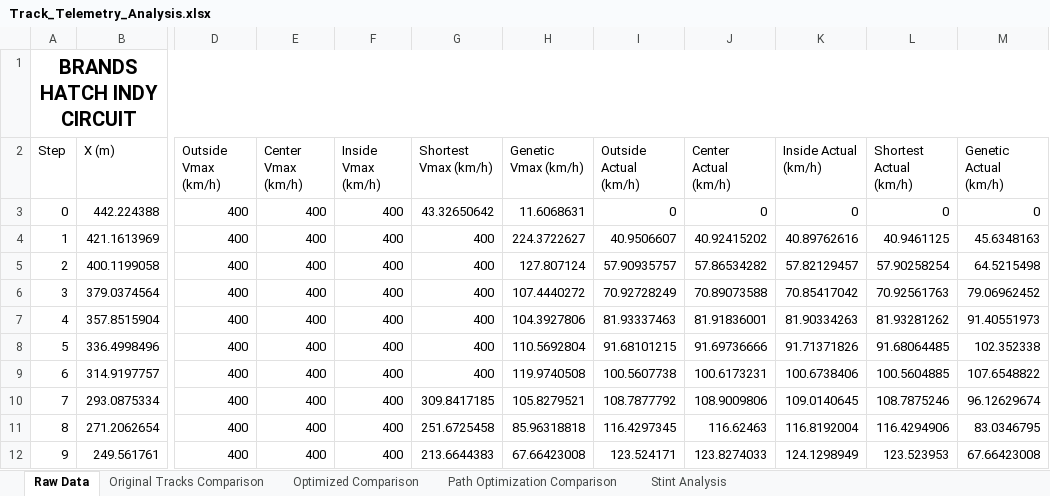
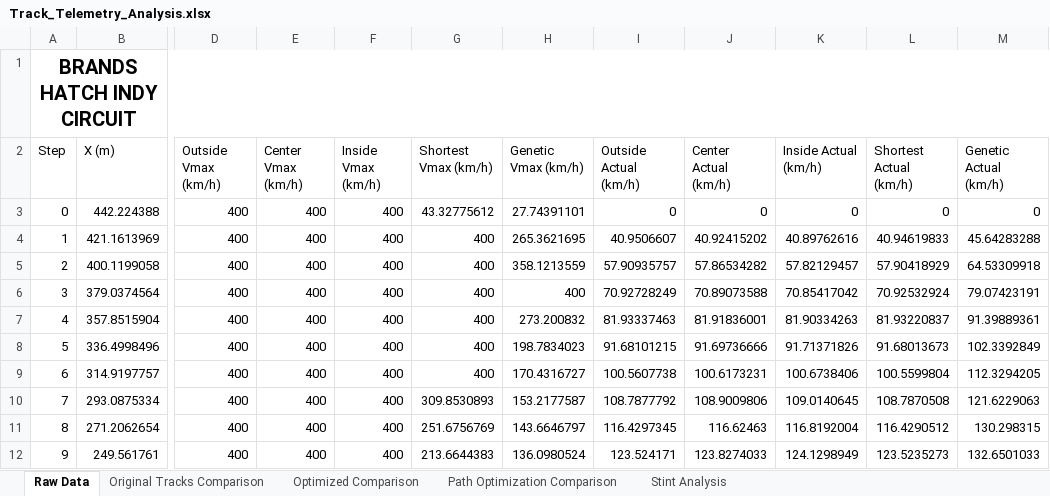
Before and after one commit to KL74IRE/glen_kelly_finaL_year_project_2025_Maynooth_University, an Excel workbook: Latest Version/CarAroundCircuit/Track_Telemetry_Analysis.xlsx, sheet Raw Data, drawn as a sheet; only a part is shown, gaps mark what is left out; values as stored, in another font and other column widths than the file's, no borders; the diff covers the shown part only; the diff names each change by its address in the sheet, - before the commit and + after, or states it on an @@ line.

```diff
--- a/Latest Version/CarAroundCircuit/Track_Telemetry_Analysis.xlsx (sheet Raw Data)
+++ b/Latest Version/CarAroundCircuit/Track_Telemetry_Analysis.xlsx (sheet Raw Data)
-G3 (Shortest Vmax (km/h)): 43.32650642
+G3 (Shortest Vmax (km/h)): 43.32775612
-H3 (Genetic Vmax (km/h)): 11.6068631
+H3 (Genetic Vmax (km/h)): 27.74391101
-H4 (Genetic Vmax (km/h)): 224.3722627
+H4 (Genetic Vmax (km/h)): 265.3621695
-L4 (Shortest Actual (km/h)): 40.9461125
+L4 (Shortest Actual (km/h)): 40.94619833
-M4 (Genetic Actual (km/h)): 45.6348163
+M4 (Genetic Actual (km/h)): 45.64283288
-H5 (Genetic Vmax (km/h)): 127.807124
+H5 (Genetic Vmax (km/h)): 358.1213559
-L5 (Shortest Actual (km/h)): 57.90258254
+L5 (Shortest Actual (km/h)): 57.90418929
-M5 (Genetic Actual (km/h)): 64.5215498
+M5 (Genetic Actual (km/h)): 64.53309918
-H6 (Genetic Vmax (km/h)): 107.4440272
+H6 (Genetic Vmax (km/h)): 400
-L6 (Shortest Actual (km/h)): 70.92561763
+L6 (Shortest Actual (km/h)): 70.92532924
-M6 (Genetic Actual (km/h)): 79.06962452
+M6 (Genetic Actual (km/h)): 79.07423191
-H7 (Genetic Vmax (km/h)): 104.3927806
+H7 (Genetic Vmax (km/h)): 273.200832
-L7 (Shortest Actual (km/h)): 81.93281262
+L7 (Shortest Actual (km/h)): 81.93220837
-M7 (Genetic Actual (km/h)): 91.40551973
+M7 (Genetic Actual (km/h)): 91.39889361
-H8 (Genetic Vmax (km/h)): 110.5692804
+H8 (Genetic Vmax (km/h)): 198.7834023
-L8 (Shortest Actual (km/h)): 91.68064485
+L8 (Shortest Actual (km/h)): 91.68013673
-M8 (Genetic Actual (km/h)): 102.352338
+M8 (Genetic Actual (km/h)): 102.3392849
-H9 (Genetic Vmax (km/h)): 119.9740508
+H9 (Genetic Vmax (km/h)): 170.4316727
-L9 (Shortest Actual (km/h)): 100.5604885
+L9 (Shortest Actual (km/h)): 100.5599804
-M9 (Genetic Actual (km/h)): 107.6548822
+M9 (Genetic Actual (km/h)): 112.3294205
-G10 (Shortest Vmax (km/h)): 309.8417185
+G10 (Shortest Vmax (km/h)): 309.8530893
-H10 (Genetic Vmax (km/h)): 105.8279521
+H10 (Genetic Vmax (km/h)): 153.2177587
-L10 (Shortest Actual (km/h)): 108.7875246
+L10 (Shortest Actual (km/h)): 108.7870508
-M10 (Genetic Actual (km/h)): 96.12629674
+M10 (Genetic Actual (km/h)): 121.6229063
-G11 (Shortest Vmax (km/h)): 251.6725458
+G11 (Shortest Vmax (km/h)): 251.6756769
-H11 (Genetic Vmax (km/h)): 85.96318818
+H11 (Genetic Vmax (km/h)): 143.6646797
-L11 (Shortest Actual (km/h)): 116.4294906
+L11 (Shortest Actual (km/h)): 116.4290512
-M11 (Genetic Actual (km/h)): 83.0346795
+M11 (Genetic Actual (km/h)): 130.298315
-H12 (Genetic Vmax (km/h)): 67.66423008
+H12 (Genetic Vmax (km/h)): 136.0980524
-L12 (Shortest Actual (km/h)): 123.523953
+L12 (Shortest Actual (km/h)): 123.5235273
-M12 (Genetic Actual (km/h)): 67.66423008
+M12 (Genetic Actual (km/h)): 132.6501033
```
Also changed, not shown: 221 edited cells elsewhere in this sheet, sheet Stint Analysis, charts or pictures, 5 other files.
